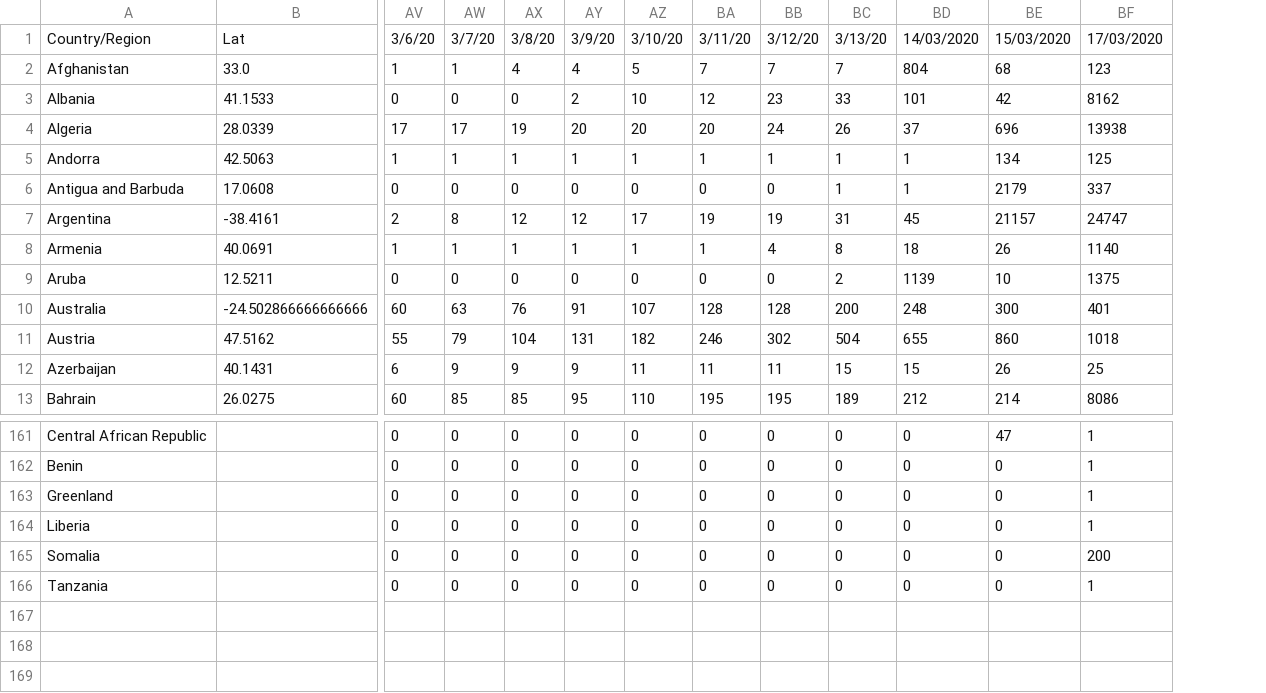
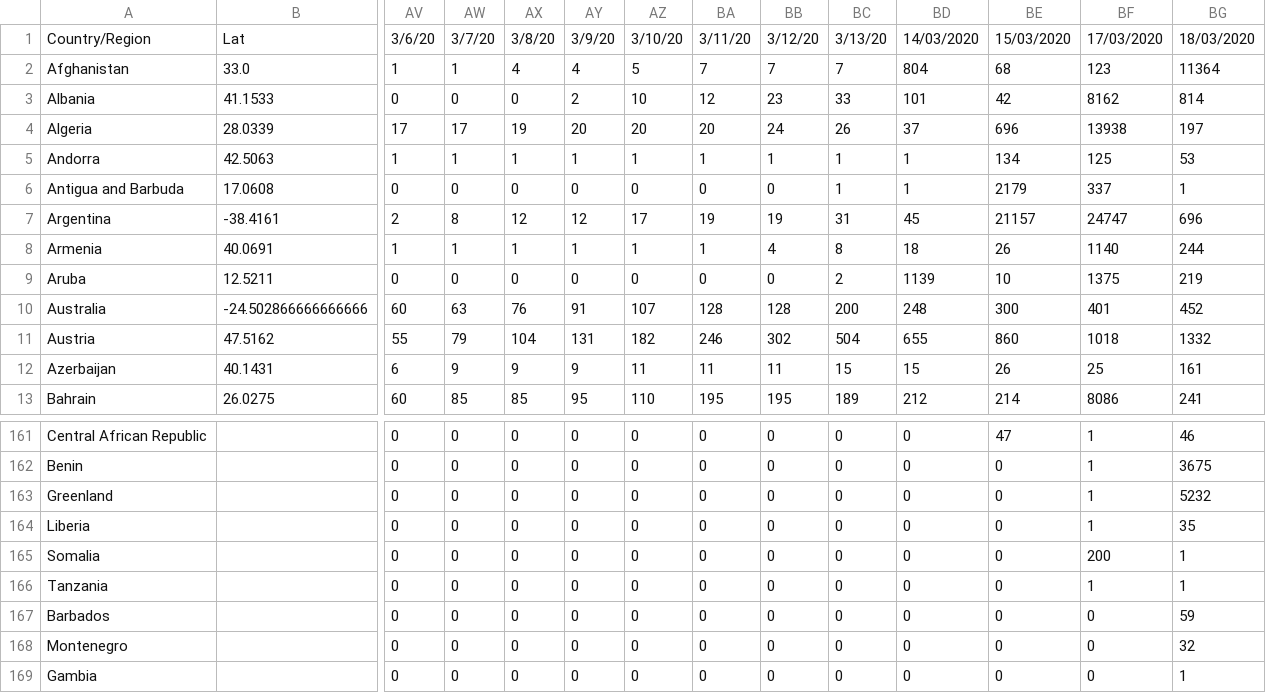
Before and after one commit to Mauritanie-io/sante_mr-data, a CSV file: data/COVID19_CC_UPDATED.csv, drawn as a sheet; only a part is shown, gaps mark what is left out; rows hold the shown columns only; the diff names each change by its address in the sheet, - before the commit and + after, or states it on an @@ line.

Commit message:
add new data files

```diff
--- a/data/COVID19_CC_UPDATED.csv
+++ b/data/COVID19_CC_UPDATED.csv
+column BG, rows 1-13: 18/03/2020 | 11364 | 814 | 197 | 53 | 1 | 696 | 244 | 219 | 452 | 1332 | 161 | 241; rows 161-166: 46 | 3675 | 5232 | 35 | 1 | 1
+row 167: Barbados |  | 0 | 0 | 0 | 0 | 0 | 0 | 0 | 0 | 0 | 0 | 0 | 59
+row 168: Montenegro |  | 0 | 0 | 0 | 0 | 0 | 0 | 0 | 0 | 0 | 0 | 0 | 32
+row 169: Gambia |  | 0 | 0 | 0 | 0 | 0 | 0 | 0 | 0 | 0 | 0 | 0 | 1
```
Also changed, not shown: data/COVID19_DC_UPDATED.csv, data/COVID19_RC_UPDATED.csv, 1 other file.
